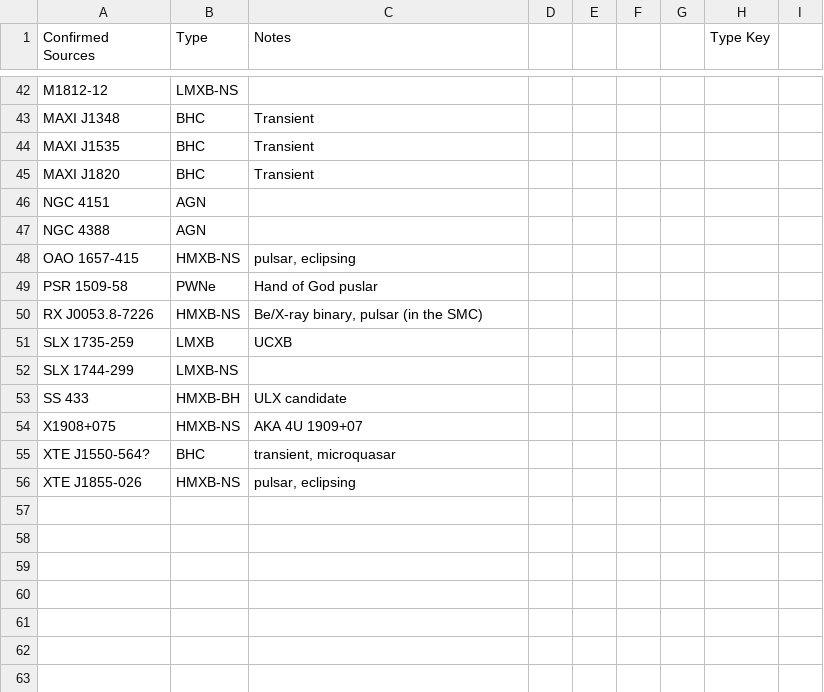
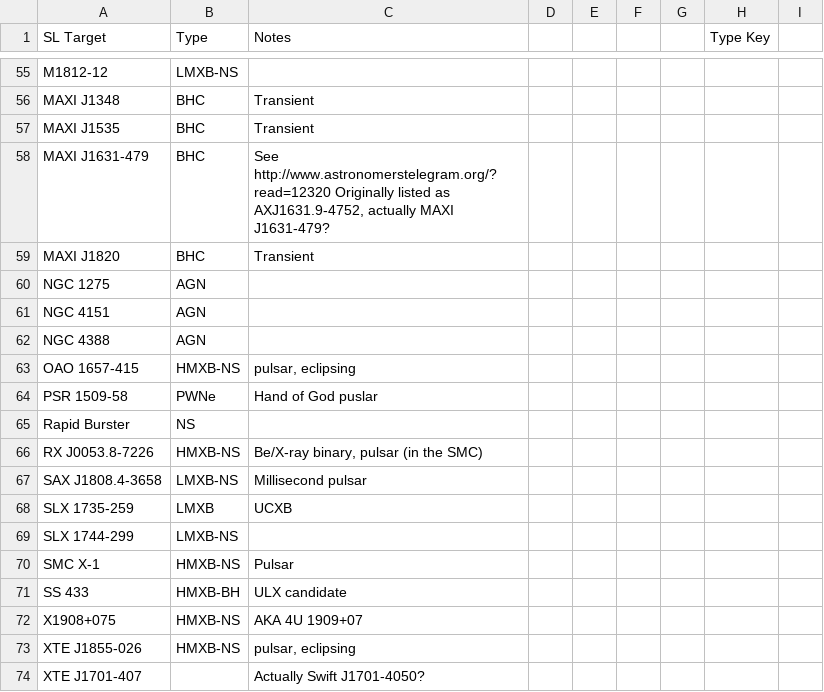
Before and after one commit to bwgref/straycats, a CSV file: catalog/csv/target_info.csv, drawn as a sheet; only a part is shown, gaps mark what is left out; the diff covers the shown part only.

Commit message:
Updated catalog with Swift BAT transients
Reduces number of "Uknowns"

Updated classifications for Faint / Complex sources. SL Target for these are now ??

Archived "old" version of catalog to 0p1 version.

Renamed Exposure (s) column to Exposure

```diff
--- a/catalog/csv/target_info.csv
+++ b/catalog/csv/target_info.csv
@@ -1 +1 @@
-Confirmed Sources,Type,Notes,,,,,Type Key,
+SL Target,Type,Notes,,,,,Type Key,
@@ -44,3 +57,5 @@ MAXI J1348,BHC,Transient,,,,,,
 MAXI J1535,BHC,Transient,,,,,,
+MAXI J1631-479,BHC,"See http://www.astronomerstelegram.org/?read=12320 Originally listed as AXJ1631.9-4752, actually MAXI J1631-479?",,,,,,
 MAXI J1820,BHC,Transient,,,,,,
+NGC 1275,AGN,,,,,,,
 NGC 4151,AGN,,,,,,,
@@ -49,8 +64,11 @@ OAO 1657-415,HMXB-NS,"pulsar, eclipsing",,,,,,
 PSR 1509-58,PWNe,Hand of God puslar,,,,,,
+Rapid Burster,NS,,,,,,,
 RX J0053.8-7226,HMXB-NS,"Be/X-ray binary, pulsar (in the SMC)",,,,,,
+SAX J1808.4-3658,LMXB-NS,Millisecond pulsar,,,,,,
 SLX 1735-259,LMXB,UCXB,,,,,,
 SLX 1744-299,LMXB-NS,,,,,,,
+SMC X-1,HMXB-NS,Pulsar,,,,,,
 SS 433,HMXB-BH,ULX candidate,,,,,,
 X1908+075,HMXB-NS,AKA 4U 1909+07,,,,,,
-XTE J1550-564?,BHC,"transient, microquasar",,,,,,
 XTE J1855-026,HMXB-NS,"pulsar, eclipsing",,,,,,
+XTE J1701-407 ,,Actually Swift J1701-4050? ,,,,,,
```
Also changed, not shown: 14 added rows, 1 removed row and 22 edited cells elsewhere in this file, 4 other files.
